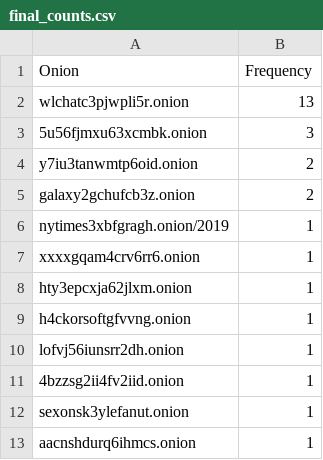
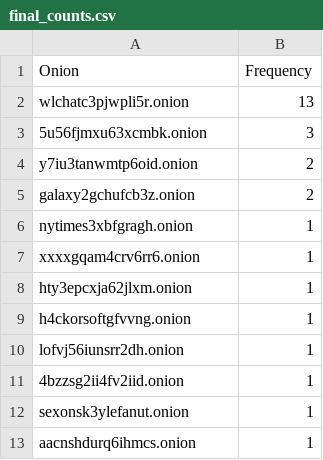
Before and after one commit to usma-eecs/dargle, a CSV file: file_parsing/final_counts.csv, drawn as a sheet.

```diff
--- a/file_parsing/final_counts.csv
+++ b/file_parsing/final_counts.csv
@@ -5,3 +5,3 @@ y7iu3tanwmtp6oid.onion,2
 galaxy2gchufcb3z.onion,2
-nytimes3xbfgragh.onion/2019,1
+nytimes3xbfgragh.onion,1
 xxxxgqam4crv6rr6.onion,1
```
Also changed, not shown: file_parsing/initial_counts.csv, file_parsing/mid_counts.csv, 5 other files.
